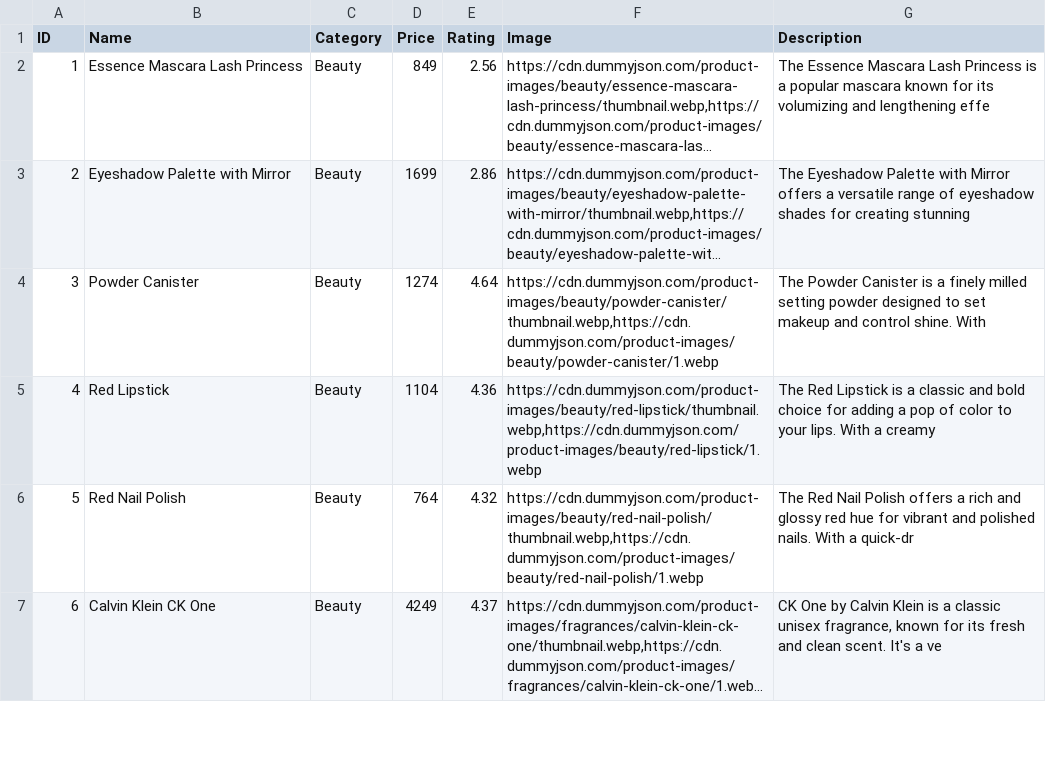
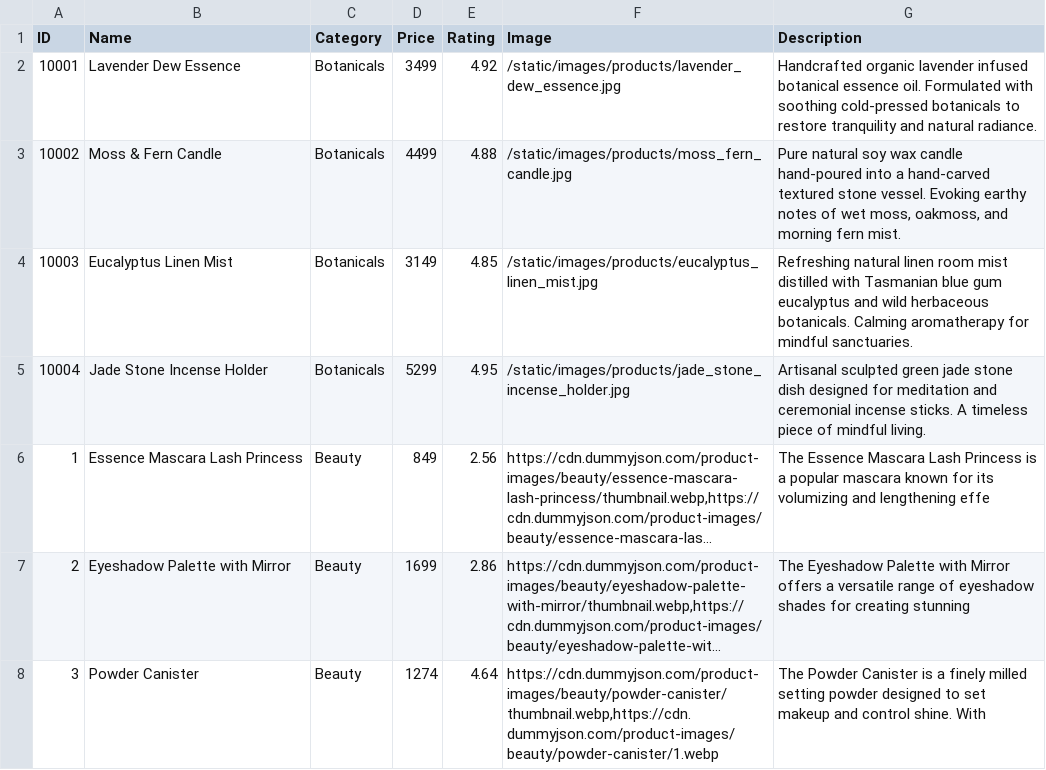
Before and after one commit to ShreyaShettyyy/Relate, a CSV file: data/application/products.csv, drawn as a sheet; only a part is shown; the shorter side is filled out with more unchanged rows; long unchanged cells end in …; the diff names each change by its address in the sheet, - before the commit and + after, or states it on an @@ line.

Commit message:
Align homepage layout and cards pixel-perfect with reference mockup: added 4 signature botanical products, studio product images, expandable navbar search, calibrated banner height, and refined dark theme

```diff
--- a/data/application/products.csv
+++ b/data/application/products.csv
+row 2: 10001 | Lavender Dew Essence | Botanicals | 3499 | 4.92 | /static/images/products/lavender_dew_essence.jpg | Handcrafted organic lavender infused botanical essence oil. Formulated with soothing cold-pressed botanicals to restore tranquility and natural radiance.
+row 3: 10002 | Moss & Fern Candle | Botanicals | 4499 | 4.88 | /static/images/products/moss_fern_candle.jpg | Pure natural soy wax candle hand-poured into a hand-carved textured stone vessel. Evoking earthy notes of wet moss, oakmoss, and morning fern mist.
+row 4: 10003 | Eucalyptus Linen Mist | Botanicals | 3149 | 4.85 | /static/images/products/eucalyptus_linen_mist.jpg | Refreshing natural linen room mist distilled with Tasmanian blue gum eucalyptus and wild herbaceous botanicals. Calming aromatherapy for mindful sanctuaries.
+row 5: 10004 | Jade Stone Incense Holder | Botanicals | 5299 | 4.95 | /static/images/products/jade_stone_incense_holder.jpg | Artisanal sculpted green jade stone dish designed for meditation and ceremonial incense sticks. A timeless piece of mindful living.
```
Also changed, not shown: data/application/transactions.csv, 7 other files.
